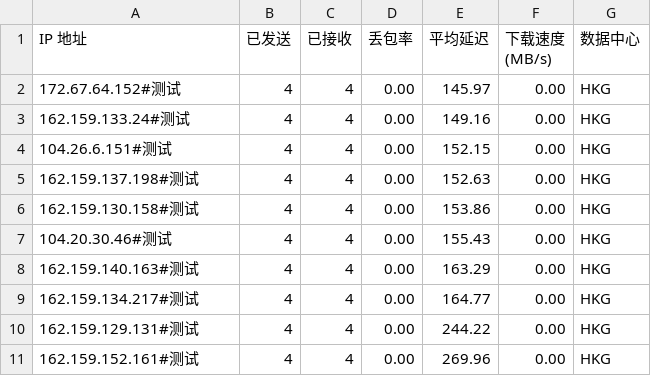
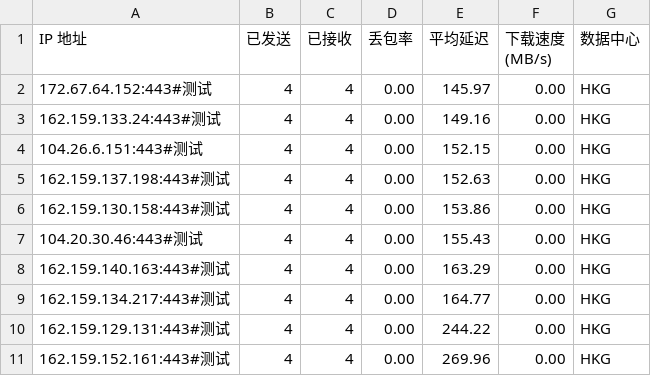
Before and after one commit to lls94/CloudflareSpeedTest, a CSV file: result.csv, drawn as a sheet.

Commit message:
Update result.csv

```diff
--- a/result.csv
+++ b/result.csv
@@ -1,11 +1,11 @@
 IP 地址,已发送,已接收,丢包率,平均延迟,下载速度 (MB/s),数据中心
-172.67.64.152#测试,4,4,0.00,145.97,0.00,HKG
-162.159.133.24#测试,4,4,0.00,149.16,0.00,HKG
-104.26.6.151#测试,4,4,0.00,152.15,0.00,HKG
-162.159.137.198#测试,4,4,0.00,152.63,0.00,HKG
-162.159.130.158#测试,4,4,0.00,153.86,0.00,HKG
-104.20.30.46#测试,4,4,0.00,155.43,0.00,HKG
-162.159.140.163#测试,4,4,0.00,163.29,0.00,HKG
-162.159.134.217#测试,4,4,0.00,164.77,0.00,HKG
-162.159.129.131#测试,4,4,0.00,244.22,0.00,HKG
-162.159.152.161#测试,4,4,0.00,269.96,0.00,HKG
+172.67.64.152:443#测试,4,4,0.00,145.97,0.00,HKG
+162.159.133.24:443#测试,4,4,0.00,149.16,0.00,HKG
+104.26.6.151:443#测试,4,4,0.00,152.15,0.00,HKG
+162.159.137.198:443#测试,4,4,0.00,152.63,0.00,HKG
+162.159.130.158:443#测试,4,4,0.00,153.86,0.00,HKG
+104.20.30.46:443#测试,4,4,0.00,155.43,0.00,HKG
+162.159.140.163:443#测试,4,4,0.00,163.29,0.00,HKG
+162.159.134.217:443#测试,4,4,0.00,164.77,0.00,HKG
+162.159.129.131:443#测试,4,4,0.00,244.22,0.00,HKG
+162.159.152.161:443#测试,4,4,0.00,269.96,0.00,HKG
```
